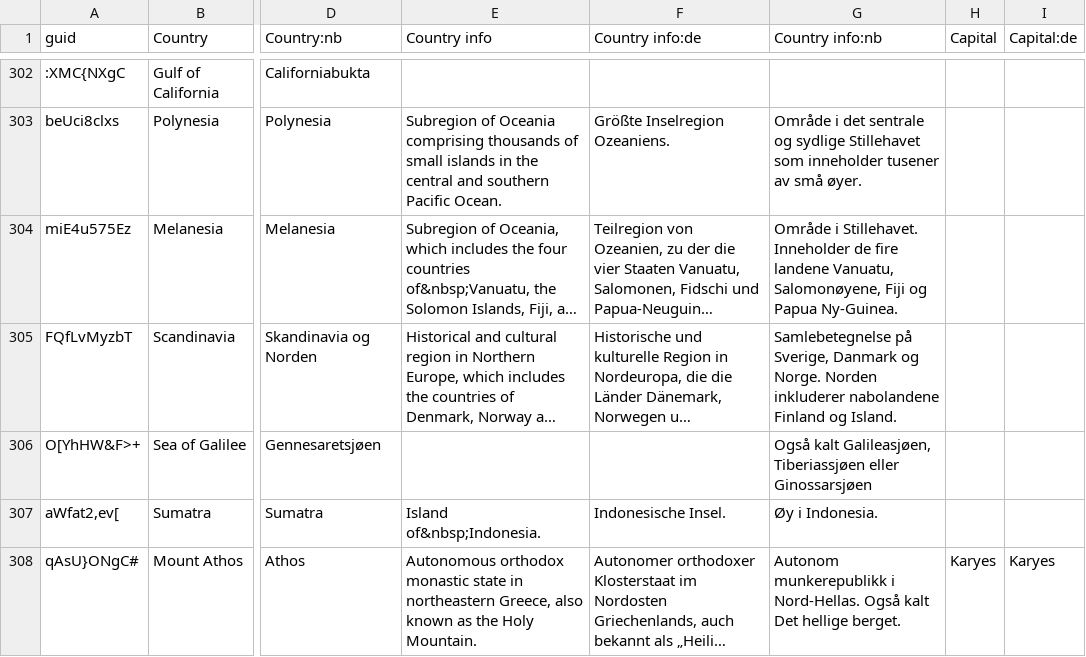
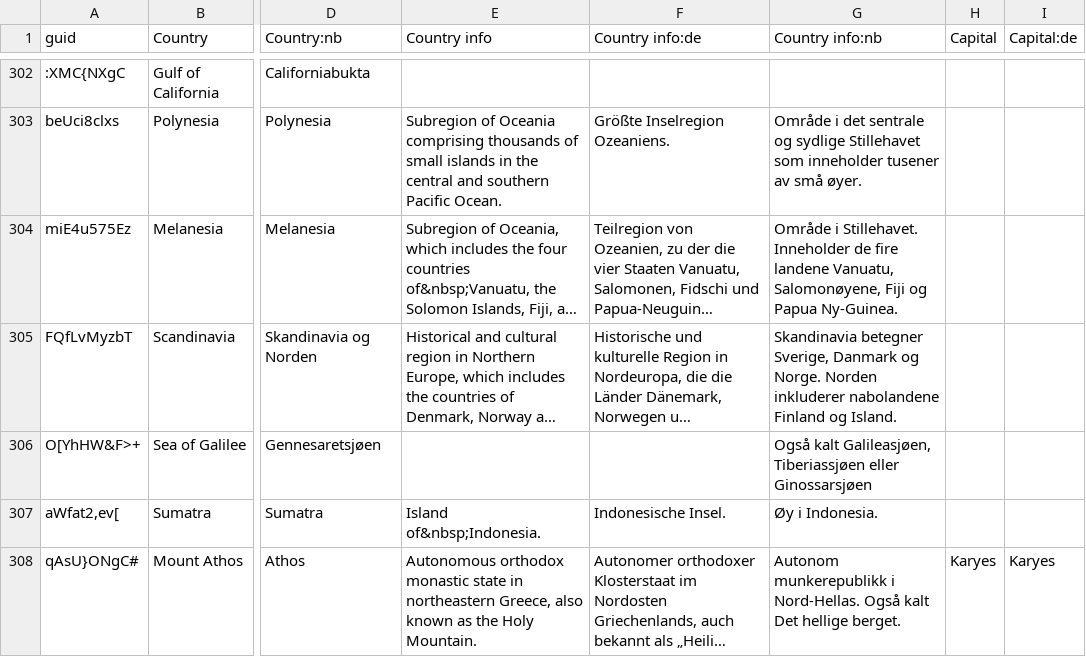
Before and after one commit to anki-geo/ultimate-geography, a CSV file: src/data.csv, drawn as a sheet; only a part is shown, gaps mark what is left out; long unchanged cells end in …; the diff names each change by its address in the sheet, - before the commit and + after, or states it on an @@ line.

Commit message:
[nb] Clarify info about Scandinavia

```diff
--- a/src/data.csv
+++ b/src/data.csv
-G305 (Country info:nb): Samlebetegnelse på Sverige, Danmark…
+G305 (Country info:nb): Skandinavia betegner Sverige, Danmark…
```
